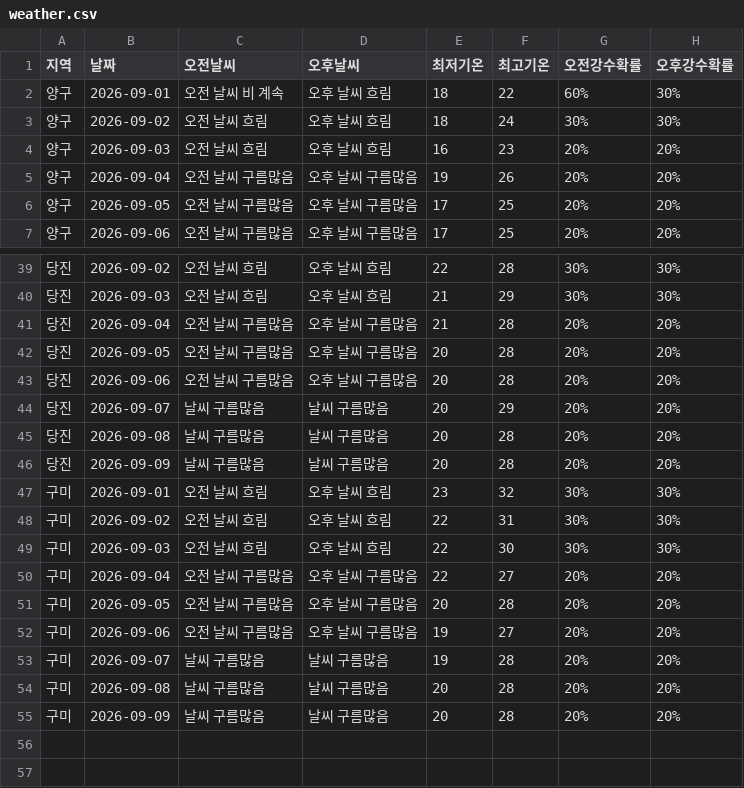
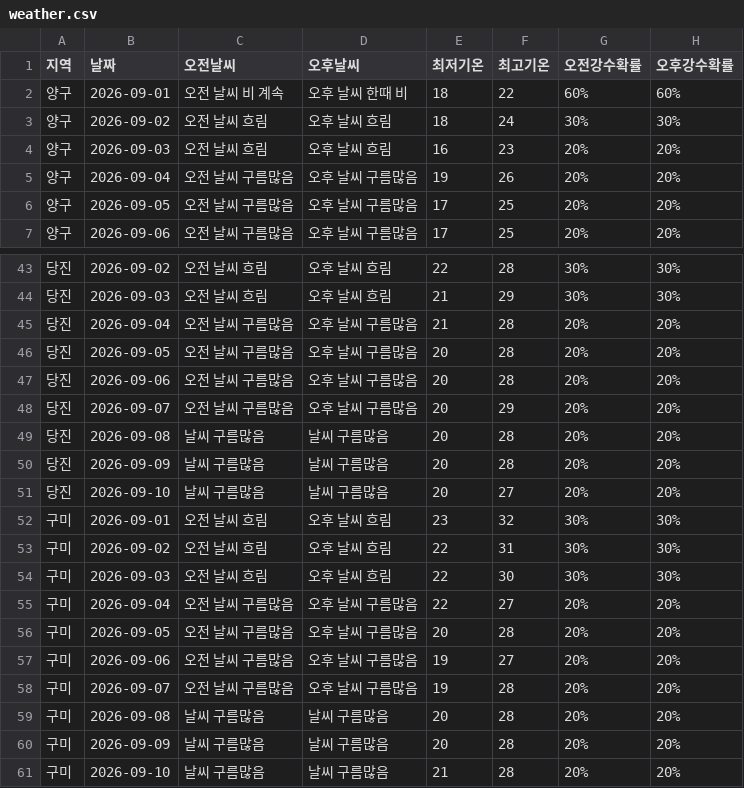
Before and after one commit to wngml7055/potato-times, a CSV file: data/weather.csv, drawn as a sheet; only a part is shown, gaps mark what is left out; the diff covers the shown part only.

```diff
--- a/data/weather.csv
+++ b/data/weather.csv
@@ -1,3 +1,3 @@
 지역,날짜,오전날씨,오후날씨,최저기온,최고기온,오전강수확률,오후강수확률
-양구,2026-09-01,오전 날씨 비 계속,오후 날씨 흐림,18,22,60%,30%
+양구,2026-09-01,오전 날씨 비 계속,오후 날씨 한때 비,18,22,60%,60%
 양구,2026-09-02,오전 날씨 흐림,오후 날씨 흐림,18,24,30%,30%
@@ -43,5 +47,6 @@
 당진,2026-09-06,오전 날씨 구름많음,오후 날씨 구름많음,20,28,20%,20%
-당진,2026-09-07,날씨 구름많음,날씨 구름많음,20,29,20%,20%
+당진,2026-09-07,오전 날씨 구름많음,오후 날씨 구름많음,20,29,20%,20%
 당진,2026-09-08,날씨 구름많음,날씨 구름많음,20,28,20%,20%
 당진,2026-09-09,날씨 구름많음,날씨 구름많음,20,28,20%,20%
+당진,2026-09-10,날씨 구름많음,날씨 구름많음,20,27,20%,20%
 구미,2026-09-01,오전 날씨 흐림,오후 날씨 흐림,23,32,30%,30%
@@ -52,4 +57,5 @@
 구미,2026-09-06,오전 날씨 구름많음,오후 날씨 구름많음,19,27,20%,20%
-구미,2026-09-07,날씨 구름많음,날씨 구름많음,19,28,20%,20%
+구미,2026-09-07,오전 날씨 구름많음,오후 날씨 구름많음,19,28,20%,20%
 구미,2026-09-08,날씨 구름많음,날씨 구름많음,20,28,20%,20%
 구미,2026-09-09,날씨 구름많음,날씨 구름많음,20,28,20%,20%
+구미,2026-09-10,날씨 구름많음,날씨 구름많음,21,28,20%,20%
```
Also changed, not shown: 4 added rows and 8 edited cells elsewhere in this file.
